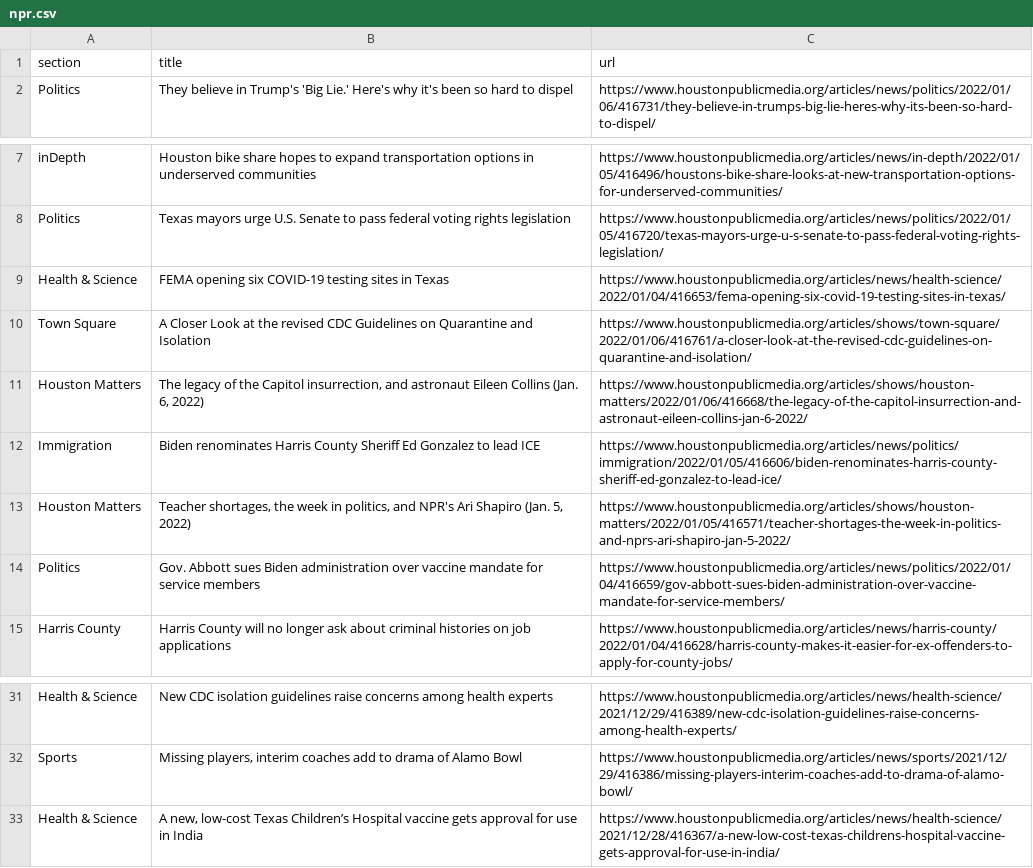
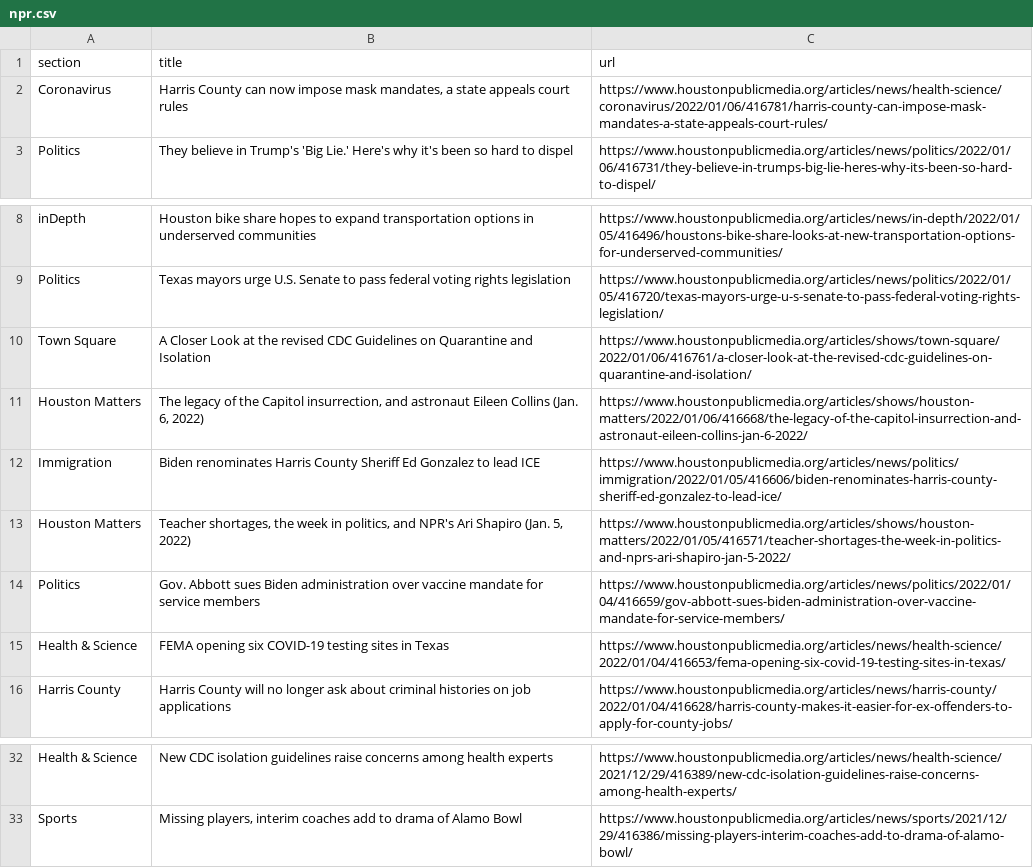
Before and after one commit to srjouppi/auto-scraper, a CSV file: npr.csv, drawn as a sheet; only a part is shown, gaps mark what is left out.

```diff
--- a/npr.csv
+++ b/npr.csv
@@ -1,2 +1,3 @@
 section,title,url
+Coronavirus,"Harris County can now impose mask mandates, a state appeals court rules",https://www.houstonpublicmedia.org/articles/news/health-science/coronavirus/2022/01/06/416781/harris-county-can-impose-mask-mandates-a-state-appeals-court-rules/
 Politics,They believe in Trump's 'Big Lie.' Here's why it's been so hard to dispel,https://www.houstonpublicmedia.org/articles/news/politics/2022/01/06/416731/they-believe-in-trumps-big-lie-heres-why-its-been-so-hard-to-dispel/
@@ -8,3 +9,2 @@ inDepth,Houston bike share hopes to expand transportation options in underserved
 Politics,Texas mayors urge U.S. Senate to pass federal voting rights legislation,https://www.houstonpublicmedia.org/articles/news/politics/2022/01/05/416720/texas-mayors-urge-u-s-senate-to-pass-federal-voting-rights-legislation/
-Health & Science,FEMA opening six COVID-19 testing sites in Texas,https://www.houstonpublicmedia.org/articles/news/health-science/2022/01/04/416653/fema-opening-six-covid-19-testing-sites-in-texas/
 Town Square,A Closer Look at the revised CDC Guidelines on Quarantine and Isolation,https://www.houstonpublicmedia.org/articles/shows/town-square/2022/01/06/416761/a-closer-look-at-the-revised-cdc-guidelines-on-quarantine-and-isolation/
@@ -14,2 +14,3 @@ Houston Matters,"Teacher shortages, the week in politics, and NPR's Ari Shapiro
 Politics,Gov. Abbott sues Biden administration over vaccine mandate for service members,https://www.houstonpublicmedia.org/articles/news/politics/2022/01/04/416659/gov-abbott-sues-biden-administration-over-vaccine-mandate-for-service-members/
+Health & Science,FEMA opening six COVID-19 testing sites in Texas,https://www.houstonpublicmedia.org/articles/news/health-science/2022/01/04/416653/fema-opening-six-covid-19-testing-sites-in-texas/
 Harris County,Harris County will no longer ask about criminal histories on job applications,https://www.houstonpublicmedia.org/articles/news/harris-county/2022/01/04/416628/harris-county-makes-it-easier-for-ex-offenders-to-apply-for-county-jobs/
@@ -32,2 +33 @@ Health & Science,New CDC isolation guidelines raise concerns among health expert
 Sports,"Missing players, interim coaches add to drama of Alamo Bowl",https://www.houstonpublicmedia.org/articles/news/sports/2021/12/29/416386/missing-players-interim-coaches-add-to-drama-of-alamo-bowl/
-Health & Science,"A new, low-cost Texas Children’s Hospital vaccine gets approval for use in India",https://www.houstonpublicmedia.org/articles/news/health-science/2021/12/28/416367/a-new-low-cost-texas-childrens-hospital-vaccine-gets-approval-for-use-in-india/
```
